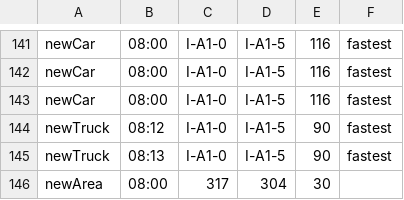
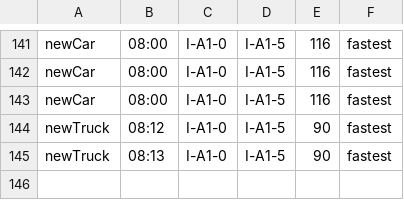
Before and after one commit to AxBS/RoadSimTruck, a CSV file: src/staticFiles/events/events.csv, drawn as a sheet; only a part is shown, gaps mark what is left out; the diff names each change by its address in the sheet, - before the commit and + after, or states it on an @@ line.

Commit message:
Introducción de las areas a través de archivo de configuración. Areas representadas en el mapa

```diff
--- a/src/staticFiles/events/events.csv
+++ b/src/staticFiles/events/events.csv
-row 146: newArea | 08:00 | 317 | 304 | 30
```
Also changed, not shown: 10 other files.
